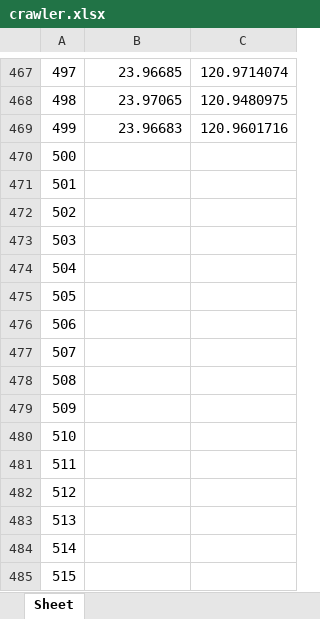
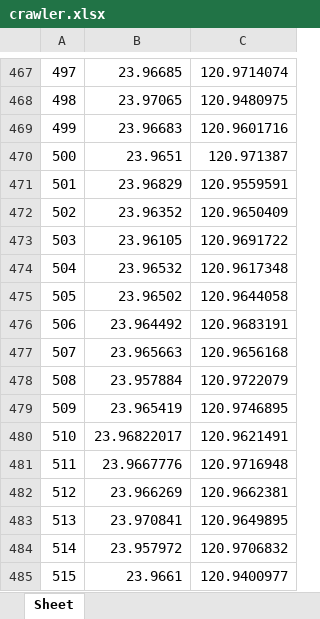
Before and after one commit to thisISyaxuan/what_should_i_eat, an Excel workbook: mySQL/爬蟲/crawler.xlsx, sheet Sheet, drawn as a sheet; only a part is shown, gaps mark what is left out; values as stored, in another font and other column widths than the file's, no borders; the diff covers the shown part only; the diff names each change by its address in the sheet, - before the commit and + after, or states it on an @@ line.

```diff
--- a/mySQL/爬蟲/crawler.xlsx (sheet Sheet)
+++ b/mySQL/爬蟲/crawler.xlsx (sheet Sheet)
-B470: (empty)
+B470: 23.9651
-C470: (empty)
+C470: 120.971387
-B471: (empty)
+B471: 23.96829
-C471: (empty)
+C471: 120.9559591
-B472: (empty)
+B472: 23.96352
-C472: (empty)
+C472: 120.9650409
-B473: (empty)
+B473: 23.96105
-C473: (empty)
+C473: 120.9691722
-B474: (empty)
+B474: 23.96532
-C474: (empty)
+C474: 120.9617348
-B475: (empty)
+B475: 23.96502
-C475: (empty)
+C475: 120.9644058
-B476: (empty)
+B476: 23.964492
-C476: (empty)
+C476: 120.9683191
-B477: (empty)
+B477: 23.965663
-C477: (empty)
+C477: 120.9656168
-B478: (empty)
+B478: 23.957884
-C478: (empty)
+C478: 120.9722079
-B479: (empty)
+B479: 23.965419
-C479: (empty)
+C479: 120.9746895
-B480: (empty)
+B480: 23.96822017
-C480: (empty)
+C480: 120.9621491
-B481: (empty)
+B481: 23.9667776
-C481: (empty)
+C481: 120.9716948
-B482: (empty)
+B482: 23.966269
-C482: (empty)
+C482: 120.9662381
-B483: (empty)
+B483: 23.970841
-C483: (empty)
+C483: 120.9649895
-B484: (empty)
+B484: 23.957972
-C484: (empty)
+C484: 120.9706832
-B485: (empty)
+B485: 23.9661
-C485: (empty)
+C485: 120.9400977
```
Also changed, not shown: 466 edited cells elsewhere in this sheet, 1 other file.
